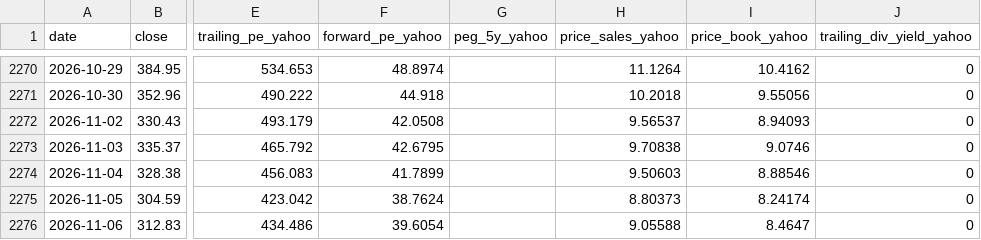
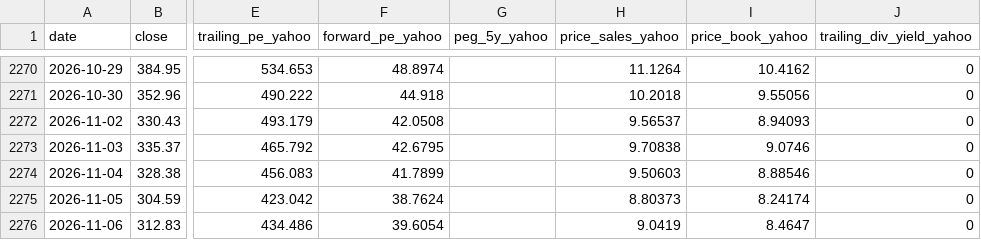
Before and after one commit to Antonis-Koutsoumpis/stock_valuation_watchlist, a CSV file: data/MDB/daily.csv, drawn as a sheet; only a part is shown, gaps mark what is left out; the diff names each change by its address in the sheet, - before the commit and + after, or states it on an @@ line.

```diff
--- a/data/MDB/daily.csv
+++ b/data/MDB/daily.csv
-H2276 (price_sales_yahoo): 9.05588
+H2276 (price_sales_yahoo): 9.0419
```
Also changed, not shown: data/BEI/daily.csv, data/MSFT/annual.csv, 13 other files.
